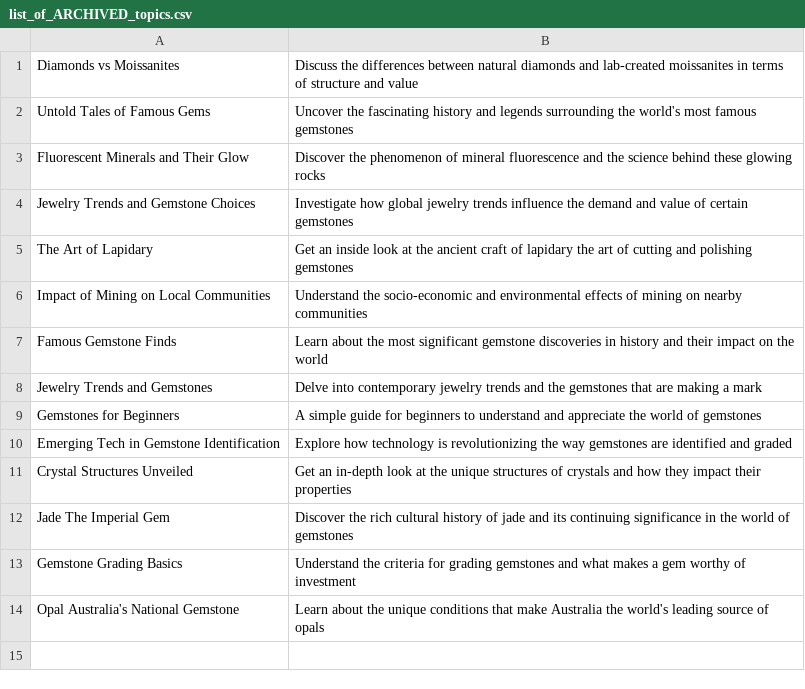
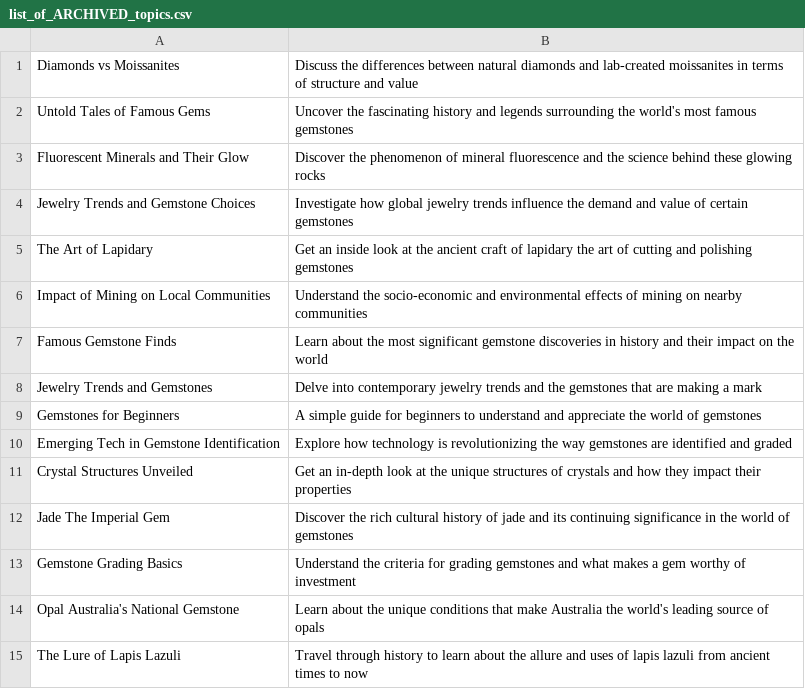
Before and after one commit to agigante80/galena_es, a CSV file: AI_content/list_of_ARCHIVED_topics.csv, drawn as a sheet.

```diff
--- a/AI_content/list_of_ARCHIVED_topics.csv
+++ b/AI_content/list_of_ARCHIVED_topics.csv
@@ -14 +14,2 @@ Gemstone Grading Basics,Understand the criteria for grading gemstones and what m
 Opal Australia's National Gemstone,Learn about the unique conditions that make Australia the world's leading source of opals
+The Lure of Lapis Lazuli,Travel through history to learn about the allure and uses of lapis lazuli from ancient times to now
```
Also changed, not shown: 3 other files.
